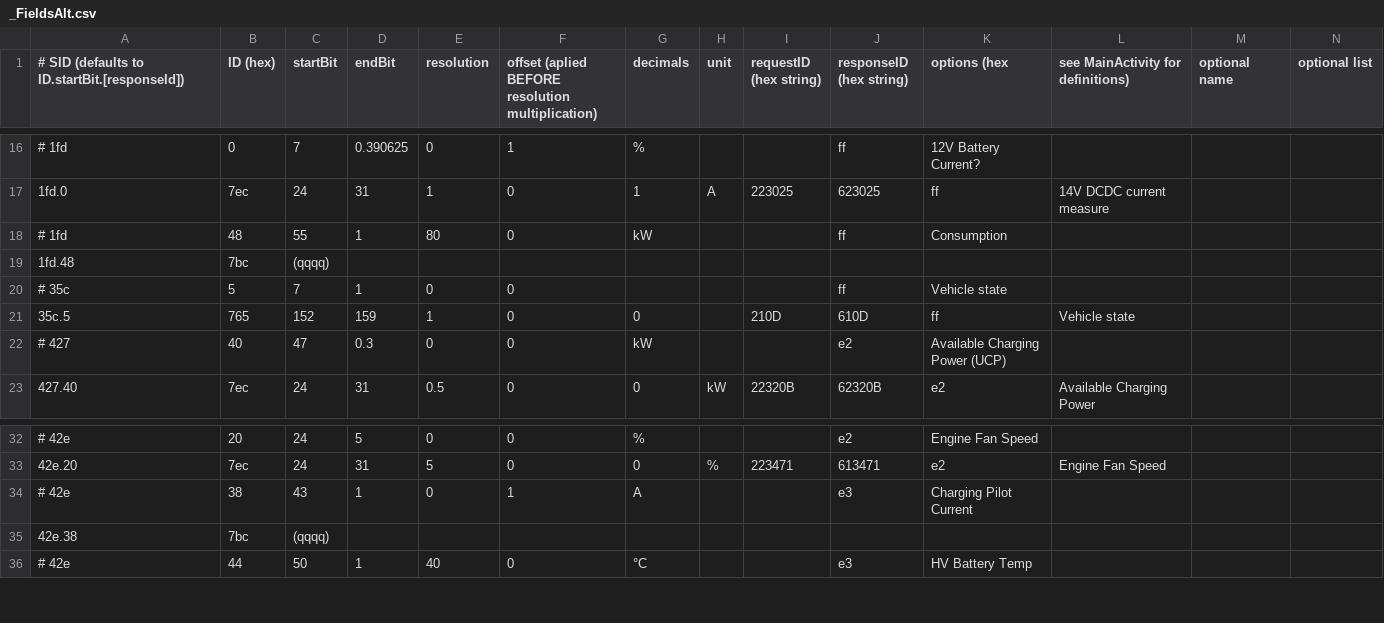
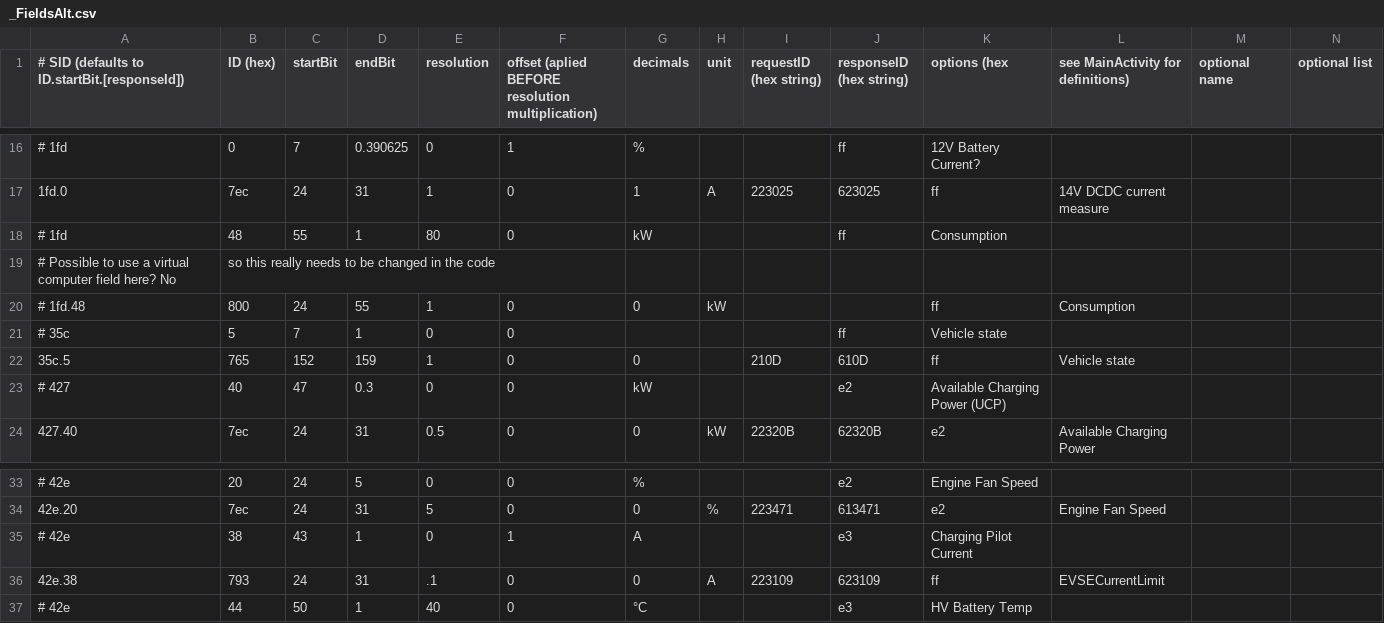
Before and after one commit to fesch/CanZE, a CSV file: app/src/main/assets/_FieldsAlt.csv, drawn as a sheet; only a part is shown, gaps mark what is left out; removed rows and columns are numbered as before the commit, all else as after; the diff covers the shown part only; the diff names each change by its address in the sheet, - before the commit and + after, or states it on an @@ line.

Commit message:
Test Alt fields 01

```diff
--- a/app/src/main/assets/_FieldsAlt.csv
+++ b/app/src/main/assets/_FieldsAlt.csv
-row 19: 1fd.48 | 7bc | (qqqq)
+row 19: # Possible to use a virtual computer field here? No | so this really needs to be changed in the code
+row 20: # 1fd.48 | 800 | 24 | 55 | 1 | 0 | 0 | kW |  |  | ff | Consumption
-row 35: 42e.38 | 7bc | (qqqq)
+row 36: 42e.38 | 793 | 24 | 31 | .1 | 0 | 0 | A | 223109 | 623109 | ff | EVSECurrentLimit
```
Also changed, not shown: 9 added rows, 8 removed rows and 12 edited cells elsewhere in this file, 10 other files.
